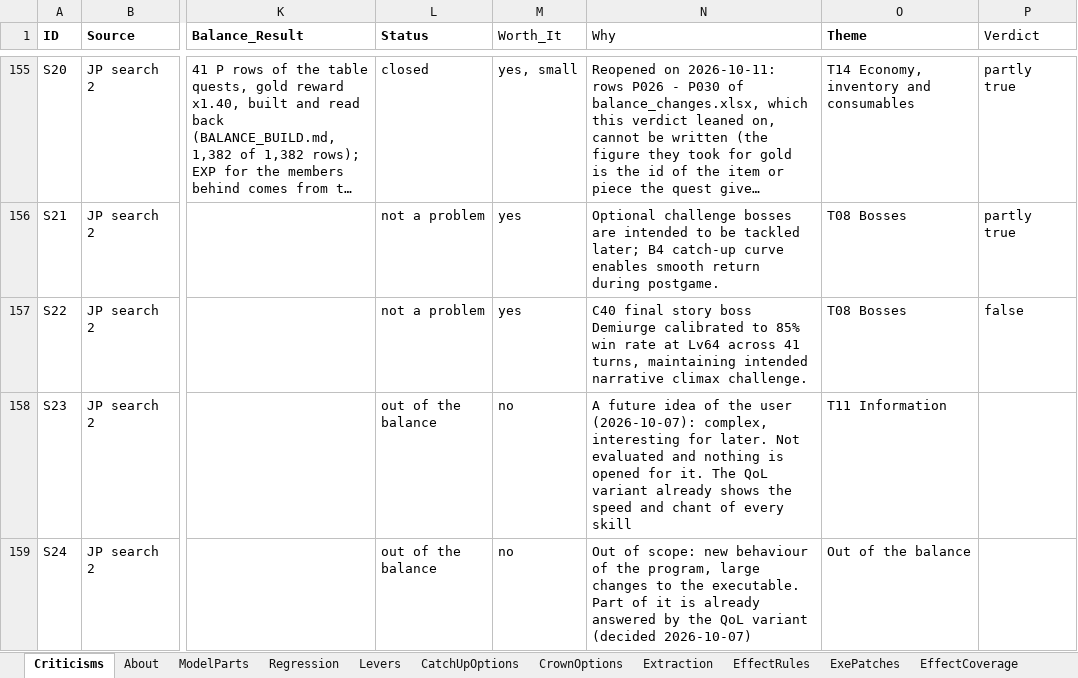
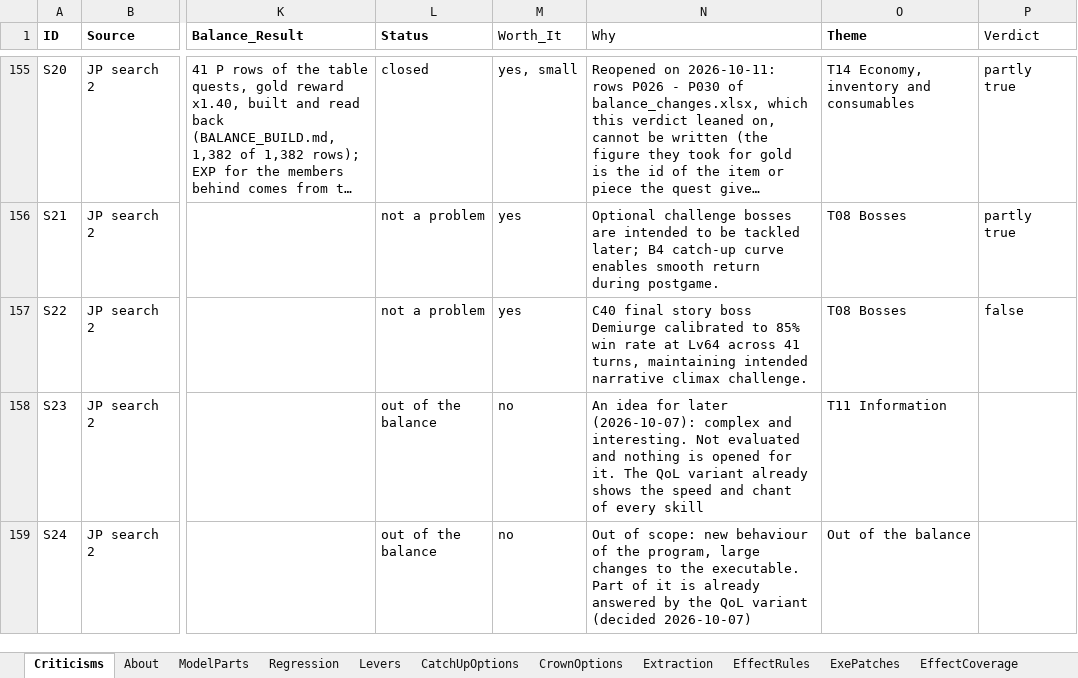
Before and after one commit to Asaad-E/DungeonTravelers_2_2_qol_balance_mod, an Excel workbook: data_tables/balance_criteria.xlsx, sheet Criticisms, drawn as a sheet; only a part is shown, gaps mark what is left out; long unchanged cells end in …; values as stored, in another font and other column widths than the file's, no borders; the diff covers the shown part only; the diff names each change by its address in the sheet, - before the commit and + after, or states it on an @@ line.

```diff
--- a/data_tables/balance_criteria.xlsx (sheet Criticisms)
+++ b/data_tables/balance_criteria.xlsx (sheet Criticisms)
-N158 (Why): A future idea of the user (2026-10-07): complex, interesting for later. Not evaluated…
+N158 (Why): An idea for later (2026-10-07): complex and interesting. Not evaluated…
```
Also changed, not shown: 11 edited cells elsewhere in this sheet, sheet Regression, sheet Levers, sheet About, data_tables/balance_changes.xlsx, 33 other files.
